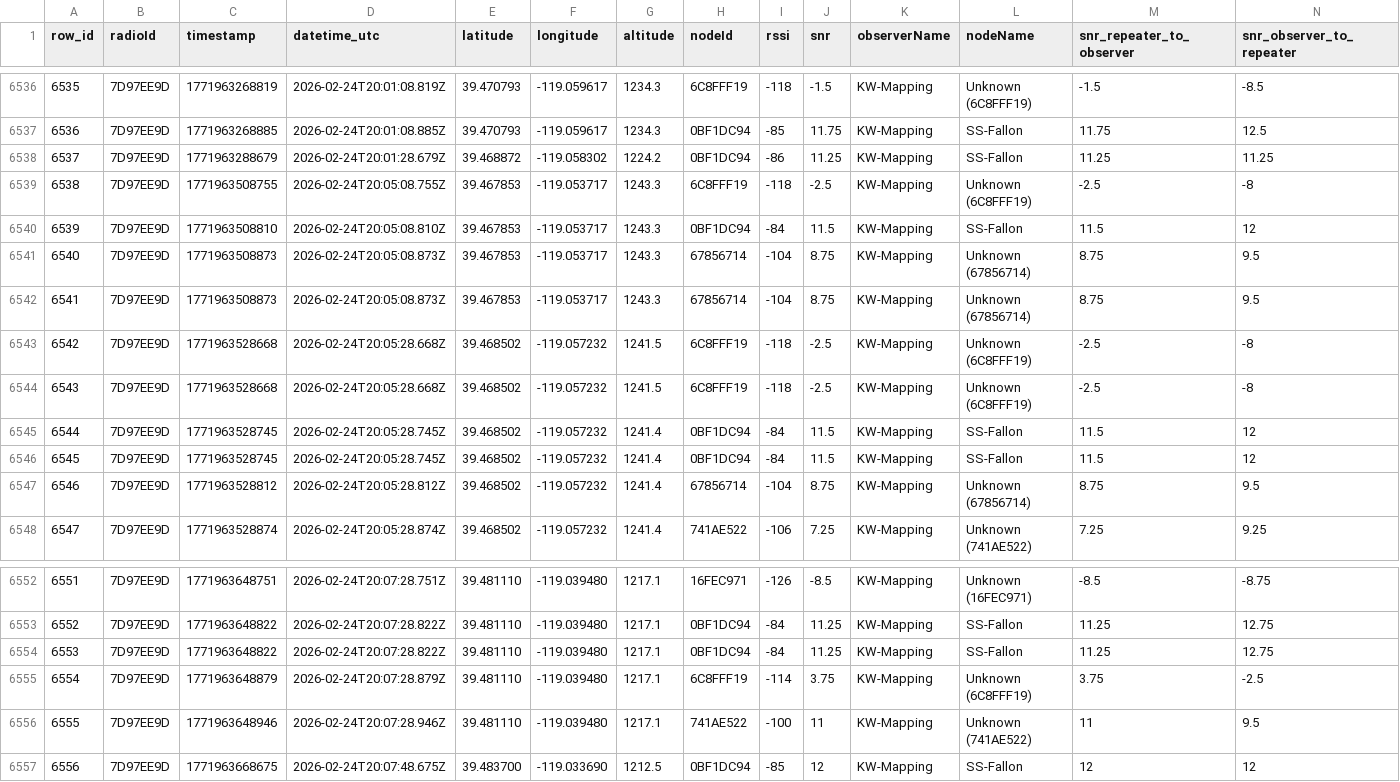
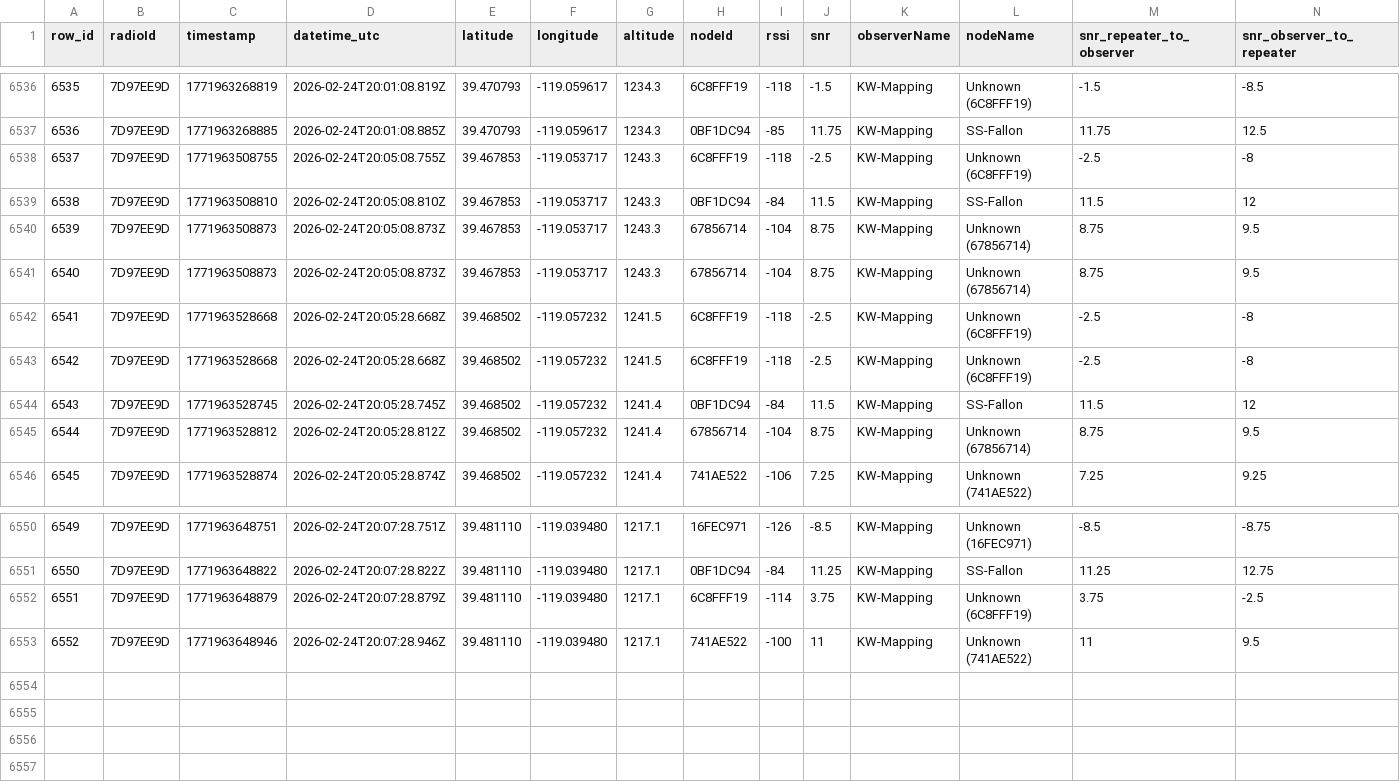
Before and after one commit to just-stuff-tm/mesh-data, a CSV file: scans.csv, drawn as a sheet; only a part is shown, gaps mark what is left out; removed rows and columns are numbered as before the commit, all else as after; the diff names each change by its address in the sheet, - before the commit and + after, or states it on an @@ line.

```diff
--- a/scans.csv
+++ b/scans.csv
-row 6538: 6537 | 7D97EE9D | 1771963288679 | 2026-02-24T20:01:28.679Z | 39.468872 | -119.058302 | 1224.2 | 0BF1DC94 | -86 | 11.25 | KW-Mapping | SS-Fallon | 11.25 | 11.25
@@ column A (row_id) renumbered between rows 6538 and 6553 @@
-row 6545: 6544 | 7D97EE9D | 1771963528745 | 2026-02-24T20:05:28.745Z | 39.468502 | -119.057232 | 1241.4 | 0BF1DC94 | -84 | 11.5 | KW-Mapping | SS-Fallon | 11.5 | 12
-row 6554: 6553 | 7D97EE9D | 1771963648822 | 2026-02-24T20:07:28.822Z | 39.481110 | -119.039480 | 1217.1 | 0BF1DC94 | -84 | 11.25 | KW-Mapping | SS-Fallon | 11.25 | 12.75
-row 6557: 6556 | 7D97EE9D | 1771963668675 | 2026-02-24T20:07:48.675Z | 39.483700 | -119.033690 | 1212.5 | 0BF1DC94 | -85 | 12 | KW-Mapping | SS-Fallon | 12 | 12
```
